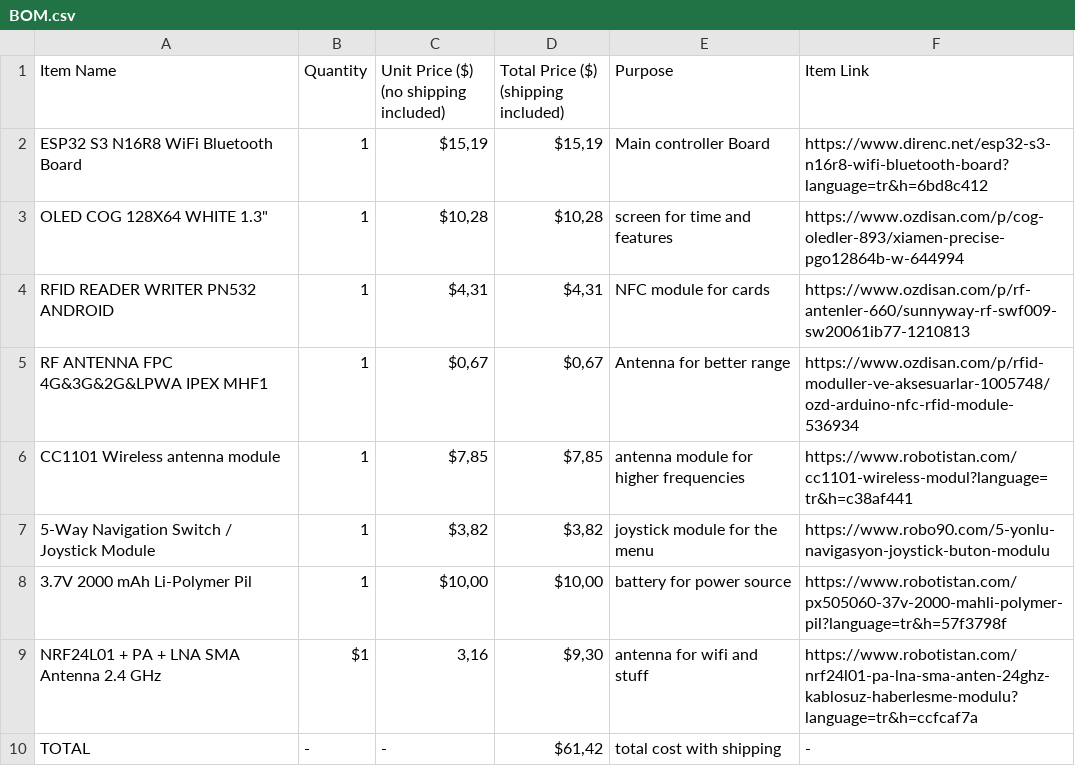
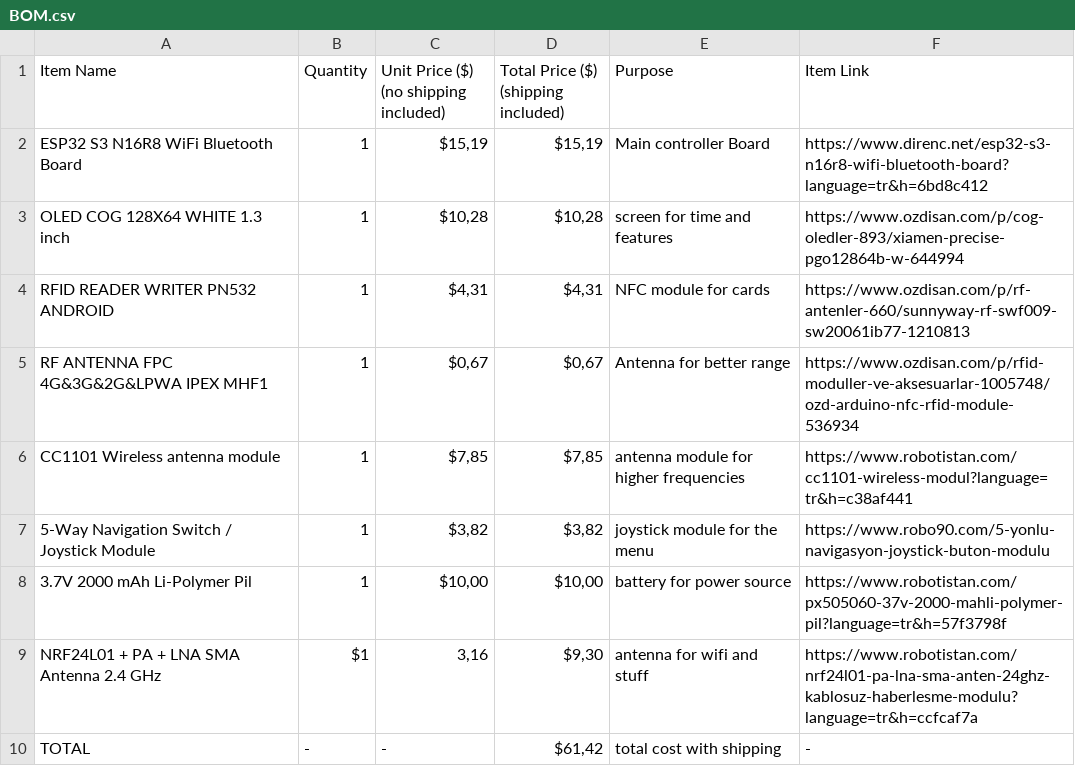
Before and after one commit to alperenkko/Cyber-Swiss-Knife, a CSV file: BOM/BOM.csv, drawn as a sheet.

Commit message:
Update BOM.csv

```diff
--- a/BOM/BOM.csv
+++ b/BOM/BOM.csv
@@ -2,3 +2,3 @@ Item Name;Quantity;Unit Price ($) (no shipping included);Total Price ($) (shippi
 ESP32 S3 N16R8 WiFi Bluetooth Board;1;$15,19;$15,19;Main controller Board;https://www.direnc.net/esp32-s3-n16r8-wifi-bluetooth-board?language=tr&h=6bd8c412
-"OLED COG 128X64 WHITE 1.3""";1;$10,28;$10,28;screen for time and features;https://www.ozdisan.com/p/cog-oledler-893/xiamen-precise-pgo12864b-w-644994
+OLED COG 128X64 WHITE 1.3 inch;1;$10,28;$10,28;screen for time and features;https://www.ozdisan.com/p/cog-oledler-893/xiamen-precise-pgo12864b-w-644994
 RFID READER WRITER PN532 ANDROID;1;$4,31;$4,31;NFC module for cards;https://www.ozdisan.com/p/rf-antenler-660/sunnyway-rf-swf009-sw20061ib77-1210813
```
